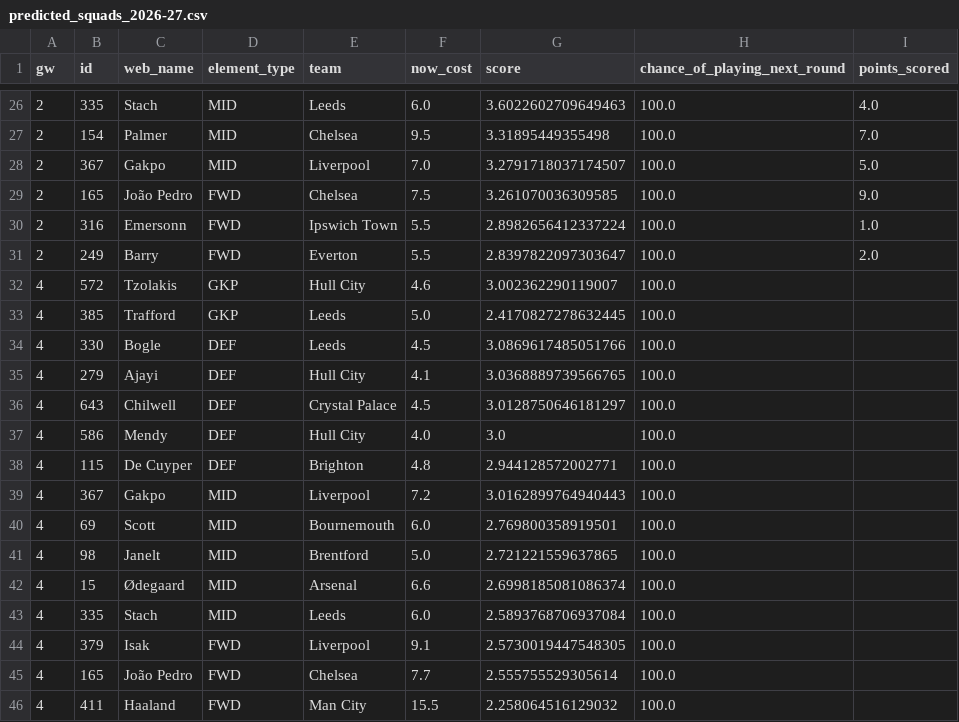
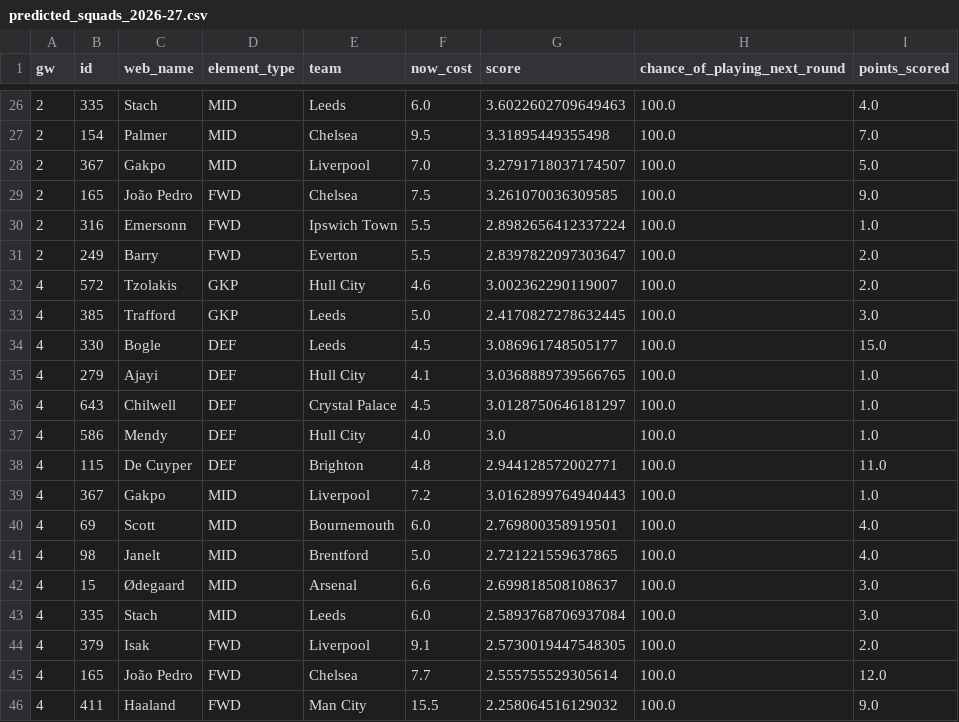
Before and after one commit to prajwalS-07/fpl_team_predictor, a CSV file: data/predicted_squads_2026-27.csv, drawn as a sheet; only a part is shown, gaps mark what is left out.

Commit message:
updated gw4 points

```diff
--- a/data/predicted_squads_2026-27.csv
+++ b/data/predicted_squads_2026-27.csv
@@ -31,16 +31,16 @@ gw,id,web_name,element_type,team,now_cost,score,chance_of_playing_next_round,poi
 2,249,Barry,FWD,Everton,5.5,2.8397822097303647,100.0,2.0
-4,572,Tzolakis,GKP,Hull City,4.6,3.002362290119007,100.0,
-4,385,Trafford,GKP,Leeds,5.0,2.4170827278632445,100.0,
-4,330,Bogle,DEF,Leeds,4.5,3.0869617485051766,100.0,
-4,279,Ajayi,DEF,Hull City,4.1,3.0368889739566765,100.0,
-4,643,Chilwell,DEF,Crystal Palace,4.5,3.0128750646181297,100.0,
-4,586,Mendy,DEF,Hull City,4.0,3.0,100.0,
-4,115,De Cuyper,DEF,Brighton,4.8,2.944128572002771,100.0,
-4,367,Gakpo,MID,Liverpool,7.2,3.0162899764940443,100.0,
-4,69,Scott,MID,Bournemouth,6.0,2.769800358919501,100.0,
-4,98,Janelt,MID,Brentford,5.0,2.721221559637865,100.0,
-4,15,Ødegaard,MID,Arsenal,6.6,2.6998185081086374,100.0,
-4,335,Stach,MID,Leeds,6.0,2.5893768706937084,100.0,
-4,379,Isak,FWD,Liverpool,9.1,2.5730019447548305,100.0,
-4,165,João Pedro,FWD,Chelsea,7.7,2.555755529305614,100.0,
-4,411,Haaland,FWD,Man City,15.5,2.258064516129032,100.0,
+4,572,Tzolakis,GKP,Hull City,4.6,3.002362290119007,100.0,2.0
+4,385,Trafford,GKP,Leeds,5.0,2.4170827278632445,100.0,3.0
+4,330,Bogle,DEF,Leeds,4.5,3.086961748505177,100.0,15.0
+4,279,Ajayi,DEF,Hull City,4.1,3.0368889739566765,100.0,1.0
+4,643,Chilwell,DEF,Crystal Palace,4.5,3.0128750646181297,100.0,1.0
+4,586,Mendy,DEF,Hull City,4.0,3.0,100.0,1.0
+4,115,De Cuyper,DEF,Brighton,4.8,2.944128572002771,100.0,11.0
+4,367,Gakpo,MID,Liverpool,7.2,3.0162899764940443,100.0,1.0
+4,69,Scott,MID,Bournemouth,6.0,2.769800358919501,100.0,4.0
+4,98,Janelt,MID,Brentford,5.0,2.721221559637865,100.0,4.0
+4,15,Ødegaard,MID,Arsenal,6.6,2.699818508108637,100.0,3.0
+4,335,Stach,MID,Leeds,6.0,2.5893768706937084,100.0,3.0
+4,379,Isak,FWD,Liverpool,9.1,2.5730019447548305,100.0,2.0
+4,165,João Pedro,FWD,Chelsea,7.7,2.555755529305614,100.0,12.0
+4,411,Haaland,FWD,Man City,15.5,2.258064516129032,100.0,9.0
```
